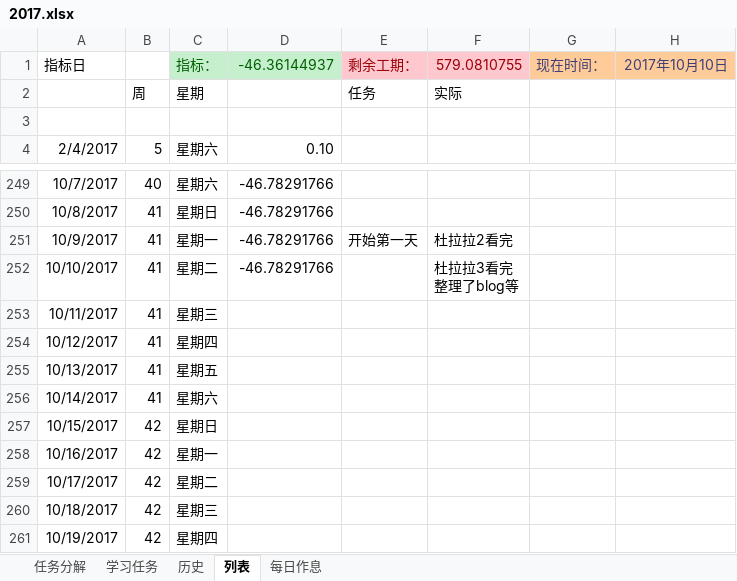
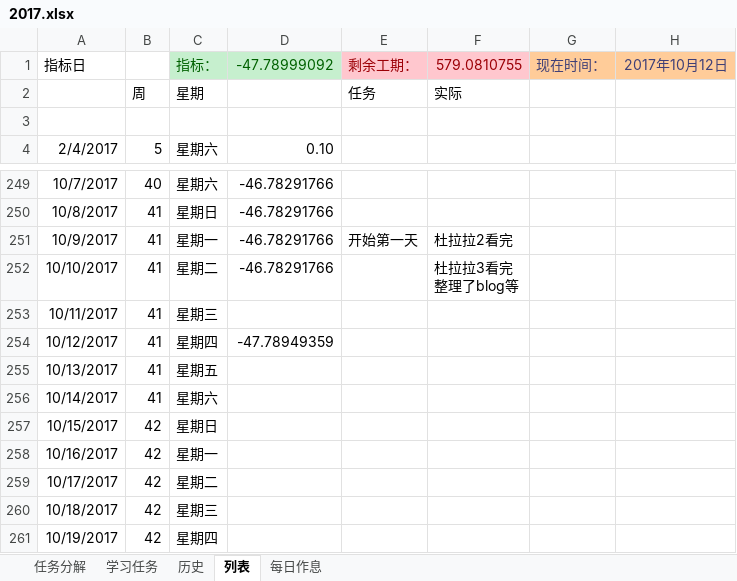
Before and after one commit to guofei9987/plans, an Excel workbook: 2017.xlsx, sheet 列表, drawn as a sheet; only a part is shown, gaps mark what is left out; values as stored, in another font and other column widths than the file's, no borders; charts and pictures and conditional formats not drawn; the diff names each change by its address in the sheet, - before the commit and + after, or states it on an @@ line.

Commit message:
AutoUpload

```diff
--- a/2017.xlsx (sheet 列表)
+++ b/2017.xlsx (sheet 列表)
-D1: -46.36144937
+D1: -47.78999092
-H1: 2017年10月10日
+H1: 2017年10月12日
-D254: (empty)
+D254: -47.78949359
```
Also changed, not shown: charts or pictures.
